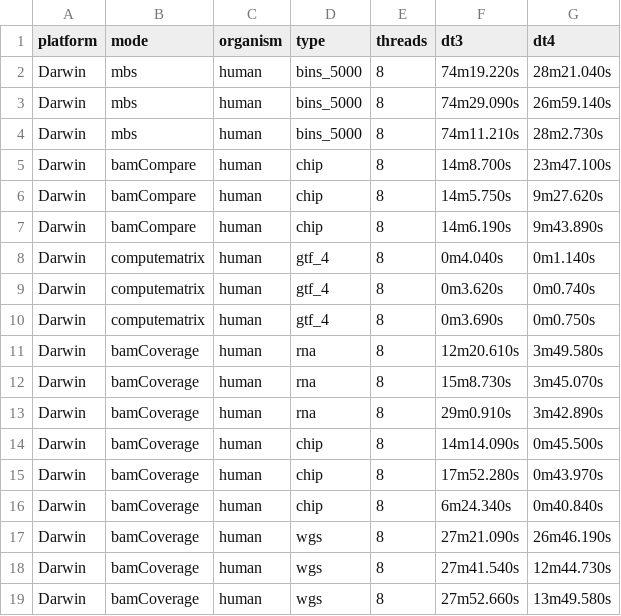
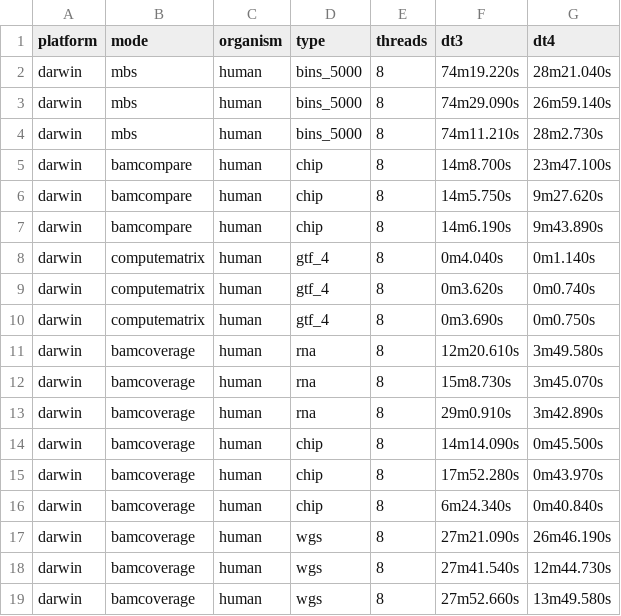
Before and after one commit to deeptools/deeptools25, a CSV file: results/20250408_mac_bs5000_human_benchmark_results.csv, drawn as a sheet.

Commit message:
Fixed typo

```diff
--- a/results/20250408_mac_bs5000_human_benchmark_results.csv
+++ b/results/20250408_mac_bs5000_human_benchmark_results.csv
@@ -1,19 +1,19 @@
 platform,mode,organism,type,threads,dt3,dt4
-Darwin,mbs,human,bins_5000,8,74m19.220s,28m21.040s
-Darwin,mbs,human,bins_5000,8,74m29.090s,26m59.140s
-Darwin,mbs,human,bins_5000,8,74m11.210s,28m2.730s
-Darwin,bamCompare,human,chip,8,14m8.700s,23m47.100s
-Darwin,bamCompare,human,chip,8,14m5.750s,9m27.620s
-Darwin,bamCompare,human,chip,8,14m6.190s,9m43.890s
-Darwin,computematrix,human,gtf_4,8,0m4.040s,0m1.140s
-Darwin,computematrix,human,gtf_4,8,0m3.620s,0m0.740s
-Darwin,computematrix,human,gtf_4,8,0m3.690s,0m0.750s
-Darwin,bamCoverage,human,rna,8,12m20.610s,3m49.580s
-Darwin,bamCoverage,human,rna,8,15m8.730s,3m45.070s
-Darwin,bamCoverage,human,rna,8,29m0.910s,3m42.890s
-Darwin,bamCoverage,human,chip,8,14m14.090s,0m45.500s
-Darwin,bamCoverage,human,chip,8,17m52.280s,0m43.970s
-Darwin,bamCoverage,human,chip,8,6m24.340s,0m40.840s
-Darwin,bamCoverage,human,wgs,8,27m21.090s,26m46.190s
-Darwin,bamCoverage,human,wgs,8,27m41.540s,12m44.730s
-Darwin,bamCoverage,human,wgs,8,27m52.660s,13m49.580s
+darwin,mbs,human,bins_5000,8,74m19.220s,28m21.040s
+darwin,mbs,human,bins_5000,8,74m29.090s,26m59.140s
+darwin,mbs,human,bins_5000,8,74m11.210s,28m2.730s
+darwin,bamcompare,human,chip,8,14m8.700s,23m47.100s
+darwin,bamcompare,human,chip,8,14m5.750s,9m27.620s
+darwin,bamcompare,human,chip,8,14m6.190s,9m43.890s
+darwin,computematrix,human,gtf_4,8,0m4.040s,0m1.140s
+darwin,computematrix,human,gtf_4,8,0m3.620s,0m0.740s
+darwin,computematrix,human,gtf_4,8,0m3.690s,0m0.750s
+darwin,bamcoverage,human,rna,8,12m20.610s,3m49.580s
+darwin,bamcoverage,human,rna,8,15m8.730s,3m45.070s
+darwin,bamcoverage,human,rna,8,29m0.910s,3m42.890s
+darwin,bamcoverage,human,chip,8,14m14.090s,0m45.500s
+darwin,bamcoverage,human,chip,8,17m52.280s,0m43.970s
+darwin,bamcoverage,human,chip,8,6m24.340s,0m40.840s
+darwin,bamcoverage,human,wgs,8,27m21.090s,26m46.190s
+darwin,bamcoverage,human,wgs,8,27m41.540s,12m44.730s
+darwin,bamcoverage,human,wgs,8,27m52.660s,13m49.580s
```
Also changed, not shown: 1 other file.
